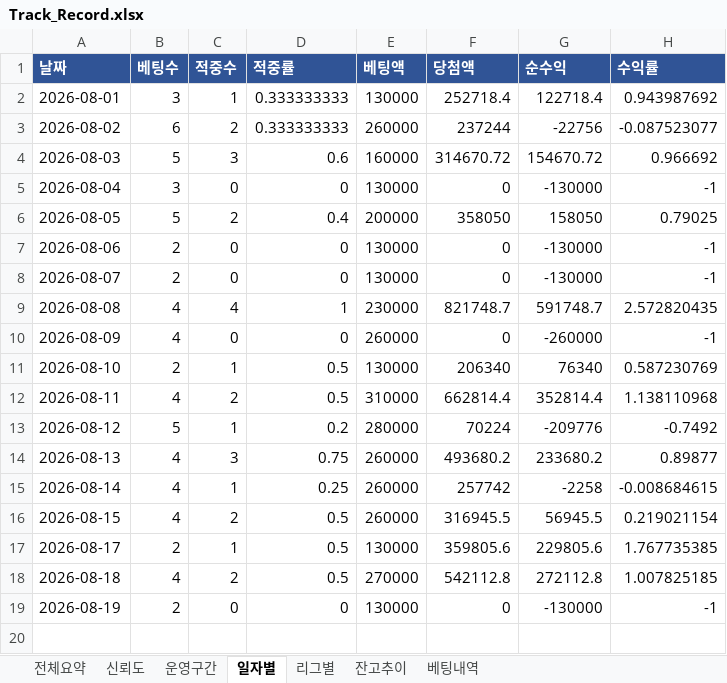
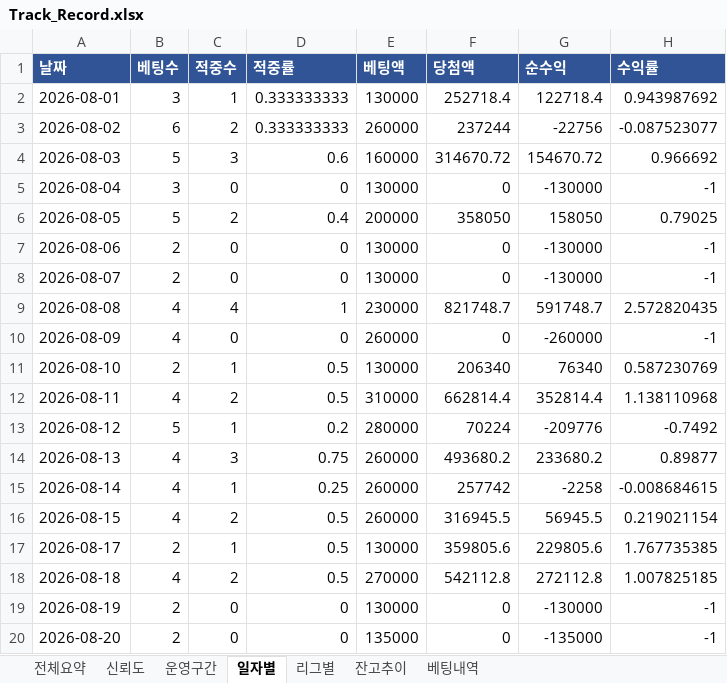
Before and after one commit to rushsis2203-commits/toto-analyzer-track-record, an Excel workbook: data/Track_Record.xlsx, sheet 일자별, drawn as a sheet; values as stored, in another font and other column widths than the file's, no borders; the diff names each change by its address in the sheet, - before the commit and + after, or states it on an @@ line.

```diff
--- a/data/Track_Record.xlsx (sheet 일자별)
+++ b/data/Track_Record.xlsx (sheet 일자별)
+row 20: 2026-08-20 | 2 | 0 | 0 | 135000 | 0 | -135000 | -1
```
Also changed, not shown: sheet 베팅내역, sheet 전체요약, sheet 리그별, sheet 잔고추이, sheet 신뢰도, data/Pick_Calibration.xlsx.
